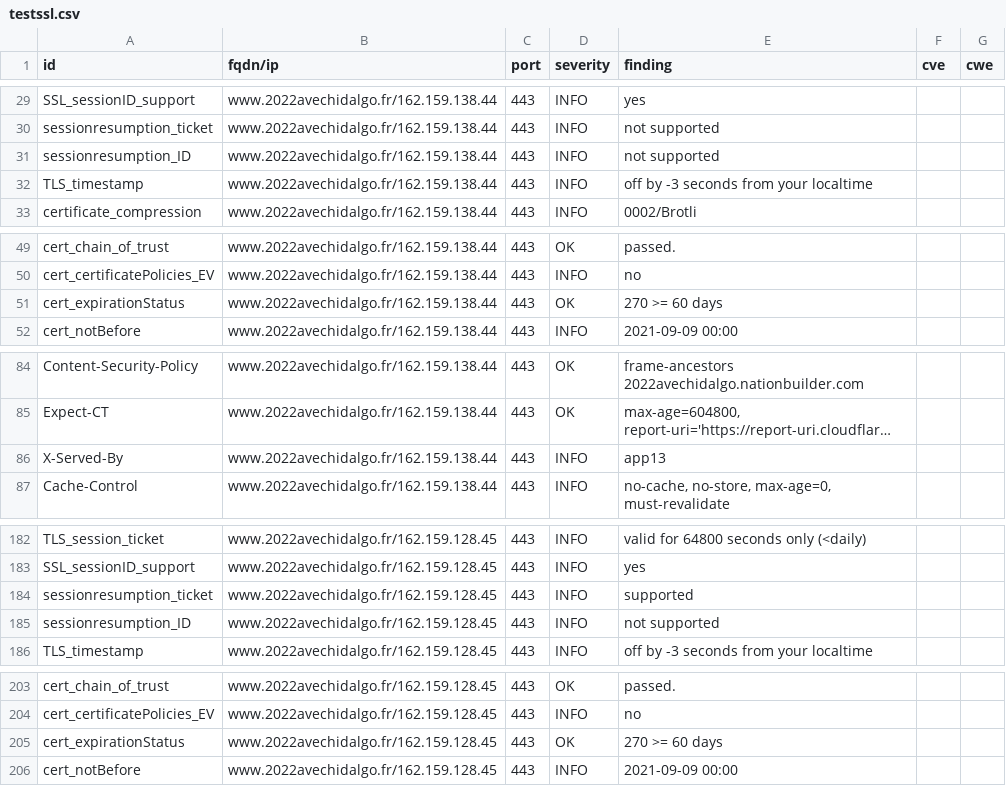
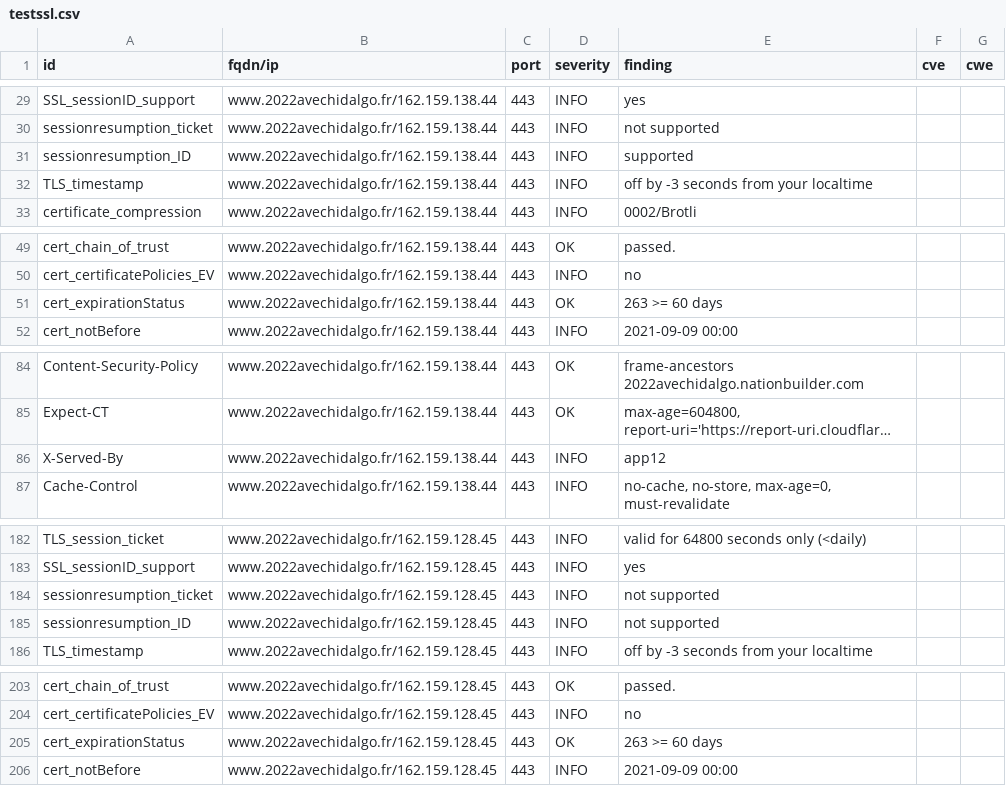
Before and after one commit to revolunet/candidats-2022, a CSV file: results/aHR0cHM6Ly93d3cuMjAyMmF2ZWNoaWRhbGdvLmZy/testssl.csv, drawn as a sheet; only a part is shown, gaps mark what is left out; long unchanged cells end in …; the diff covers the shown part only; the diff names each change by its address in the sheet, - before the commit and + after, or states it on an @@ line.

```diff
--- a/results/aHR0cHM6Ly93d3cuMjAyMmF2ZWNoaWRhbGdvLmZy/testssl.csv
+++ b/results/aHR0cHM6Ly93d3cuMjAyMmF2ZWNoaWRhbGdvLmZy/testssl.csv
-E31 (finding): not supported
+E31 (finding): supported
-E51 (finding): 270 >= 60 days
+E51 (finding): 263 >= 60 days
-E86 (finding): app13
+E86 (finding): app12
-E184 (finding): supported
+E184 (finding): not supported
-E205 (finding): 270 >= 60 days
+E205 (finding): 263 >= 60 days
```
Also changed, not shown: 1 edited cell elsewhere in this file, 8 other files.
